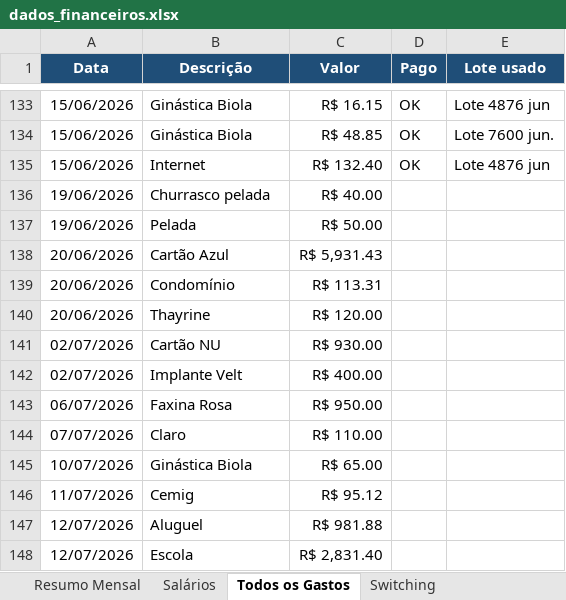
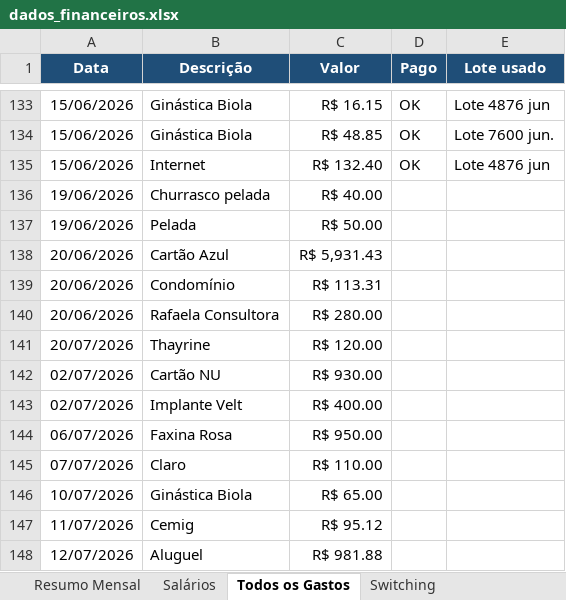
Before and after one commit to WevertonGomesCosta/payment-investment-allocation, an Excel workbook: dados/dados_financeiros.xlsx, sheet Todos os Gastos, drawn as a sheet; only a part is shown, gaps mark what is left out; the shorter side is filled out with more unchanged rows; values as stored, in another font and other column widths than the file's, no borders; charts and pictures not drawn; addresses are those after the commit; the diff names each change by its address in the sheet, - before the commit and + after, or states it on an @@ line.

```diff
--- a/dados/dados_financeiros.xlsx (sheet Todos os Gastos)
+++ b/dados/dados_financeiros.xlsx (sheet Todos os Gastos)
+row 140: 20/06/2026 | Rafaela Consultora | R$ 280.00
-A141 (Data): 20/06/2026
+A141 (Data): 20/07/2026
```
Also changed, not shown: sheet Resumo Mensal, charts or pictures, 1 other file.
